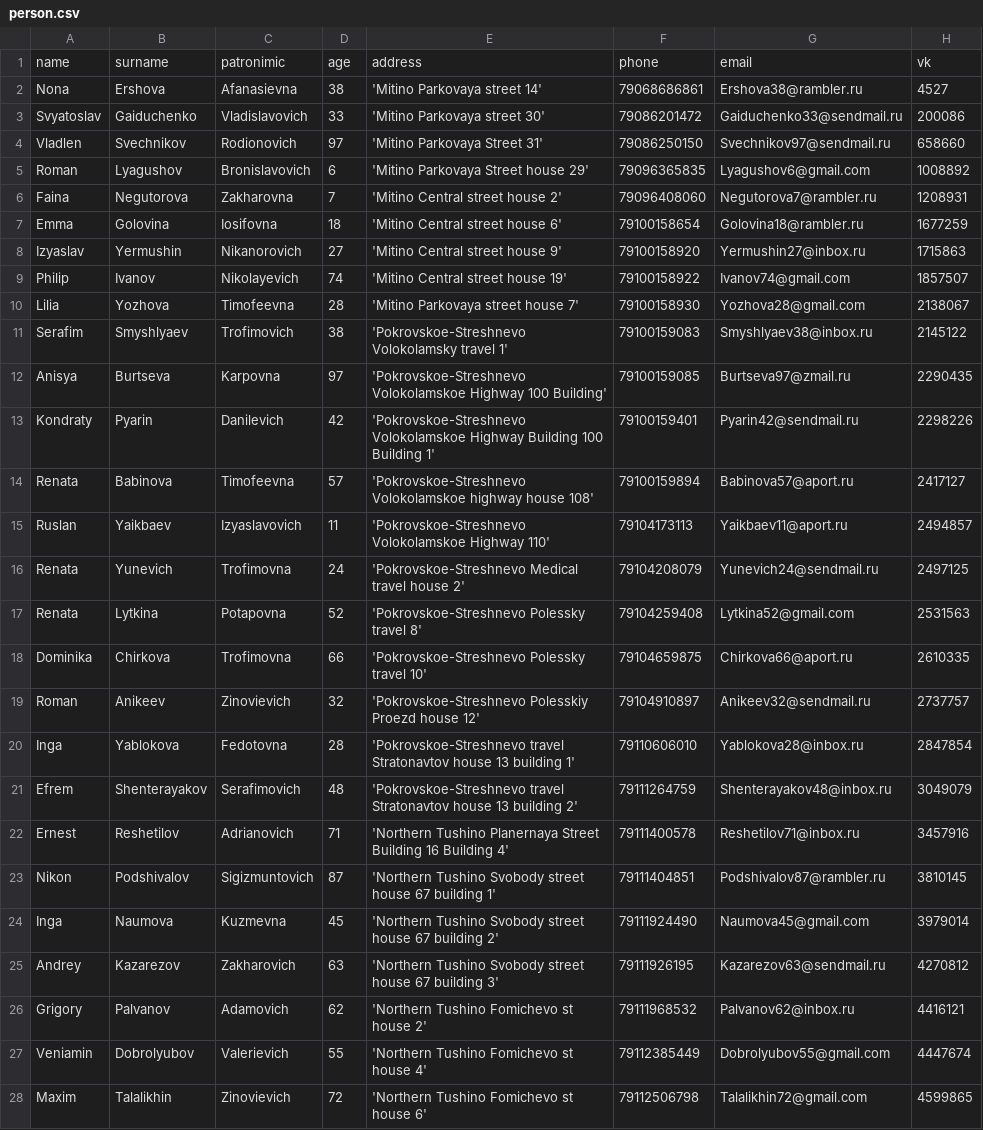
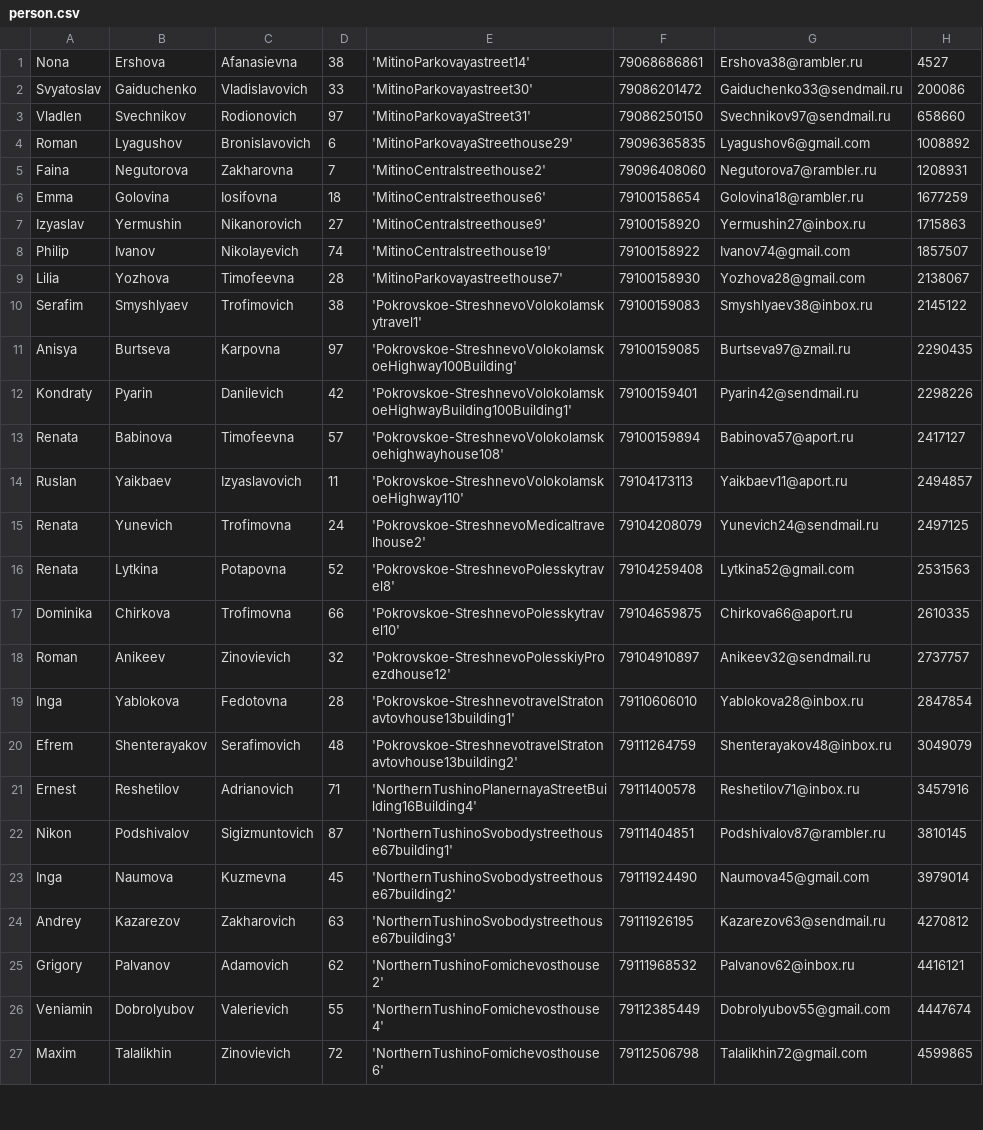
Before and after one commit to paknikolay/DBProject, a CSV file: person.csv, drawn as a sheet; only a part is shown; removed rows and columns are numbered as before the commit, all else as after; the diff covers the shown part only; the diff names each change by its address in the sheet, - before the commit and + after, or states it on an @@ line.

```diff
--- a/person.csv
+++ b/person.csv
-row 1: name | surname | patronimic | age | address | phone | email | vk
-E1: 'Mitino Parkovaya street 14'
+E1: 'MitinoParkovayastreet14'
-E2: 'Mitino Parkovaya street 30'
+E2: 'MitinoParkovayastreet30'
-E3: 'Mitino Parkovaya Street 31'
+E3: 'MitinoParkovayaStreet31'
-E4: 'Mitino Parkovaya Street house 29'
+E4: 'MitinoParkovayaStreethouse29'
-E5: 'Mitino Central street house 2'
+E5: 'MitinoCentralstreethouse2'
-E6: 'Mitino Central street house 6'
+E6: 'MitinoCentralstreethouse6'
-E7: 'Mitino Central street house 9'
+E7: 'MitinoCentralstreethouse9'
-E8: 'Mitino Central street house 19'
+E8: 'MitinoCentralstreethouse19'
-E9: 'Mitino Parkovaya street house 7'
+E9: 'MitinoParkovayastreethouse7'
-E10: 'Pokrovskoe-Streshnevo Volokolamsky travel 1'
+E10: 'Pokrovskoe-StreshnevoVolokolamskytravel1'
-E11: 'Pokrovskoe-Streshnevo Volokolamskoe Highway 100 Building'
+E11: 'Pokrovskoe-StreshnevoVolokolamskoeHighway100Building'
-E12: 'Pokrovskoe-Streshnevo Volokolamskoe Highway Building 100 Building 1'
+E12: 'Pokrovskoe-StreshnevoVolokolamskoeHighwayBuilding100Building1'
-E13: 'Pokrovskoe-Streshnevo Volokolamskoe highway house 108'
+E13: 'Pokrovskoe-StreshnevoVolokolamskoehighwayhouse108'
-E14: 'Pokrovskoe-Streshnevo Volokolamskoe Highway 110'
+E14: 'Pokrovskoe-StreshnevoVolokolamskoeHighway110'
-E15: 'Pokrovskoe-Streshnevo Medical travel house 2'
+E15: 'Pokrovskoe-StreshnevoMedicaltravelhouse2'
-E16: 'Pokrovskoe-Streshnevo Polessky travel 8'
+E16: 'Pokrovskoe-StreshnevoPolesskytravel8'
-E17: 'Pokrovskoe-Streshnevo Polessky travel 10'
+E17: 'Pokrovskoe-StreshnevoPolesskytravel10'
-E18: 'Pokrovskoe-Streshnevo Polesskiy Proezd house 12'
+E18: 'Pokrovskoe-StreshnevoPolesskiyProezdhouse12'
-E19: 'Pokrovskoe-Streshnevo travel Stratonavtov house 13 building 1'
+E19: 'Pokrovskoe-StreshnevotravelStratonavtovhouse13building1'
-E20: 'Pokrovskoe-Streshnevo travel Stratonavtov house 13 building 2'
+E20: 'Pokrovskoe-StreshnevotravelStratonavtovhouse13building2'
-E21: 'Northern Tushino Planernaya Street Building 16 Building 4'
+E21: 'NorthernTushinoPlanernayaStreetBuilding16Building4'
-E22: 'Northern Tushino Svobody street house 67 building 1'
+E22: 'NorthernTushinoSvobodystreethouse67building1'
-E23: 'Northern Tushino Svobody street house 67 building 2'
+E23: 'NorthernTushinoSvobodystreethouse67building2'
-E24: 'Northern Tushino Svobody street house 67 building 3'
+E24: 'NorthernTushinoSvobodystreethouse67building3'
-E25: 'Northern Tushino Fomichevo st house 2'
+E25: 'NorthernTushinoFomichevosthouse2'
-E26: 'Northern Tushino Fomichevo st house 4'
+E26: 'NorthernTushinoFomichevosthouse4'
-E27: 'Northern Tushino Fomichevo st house 6'
+E27: 'NorthernTushinoFomichevosthouse6'
```
Also changed, not shown: 73 edited cells elsewhere in this file, 1 other file.
